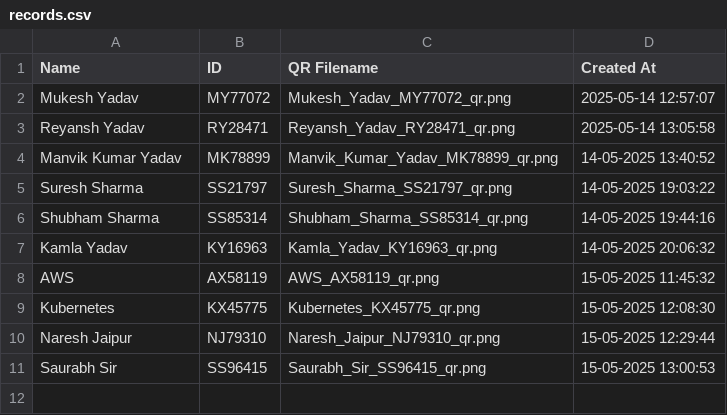
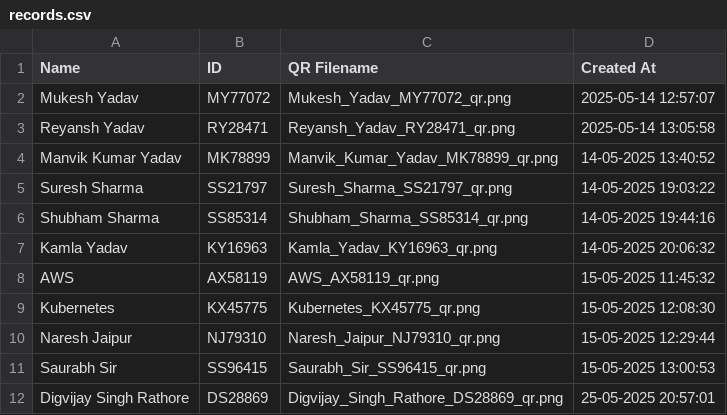
Before and after one commit to mukeshyadav4747/QR_based_Attendance_system, a CSV file: records.csv, drawn as a sheet; the diff names each change by its address in the sheet, - before the commit and + after, or states it on an @@ line.

```diff
--- a/records.csv
+++ b/records.csv
+row 12: Digvijay Singh Rathore | DS28869 | Digvijay_Singh_Rathore_DS28869_qr.png | 25-05-2025 20:57:01
```
Also changed, not shown: 5 other files.
